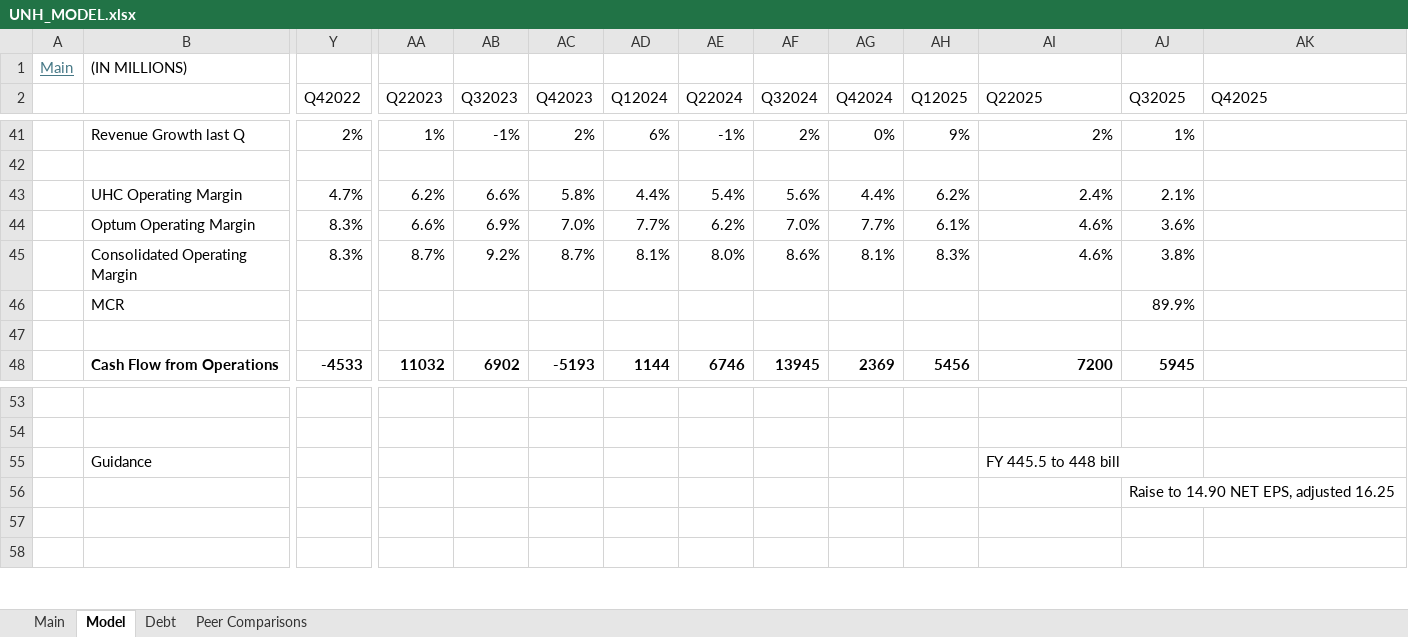
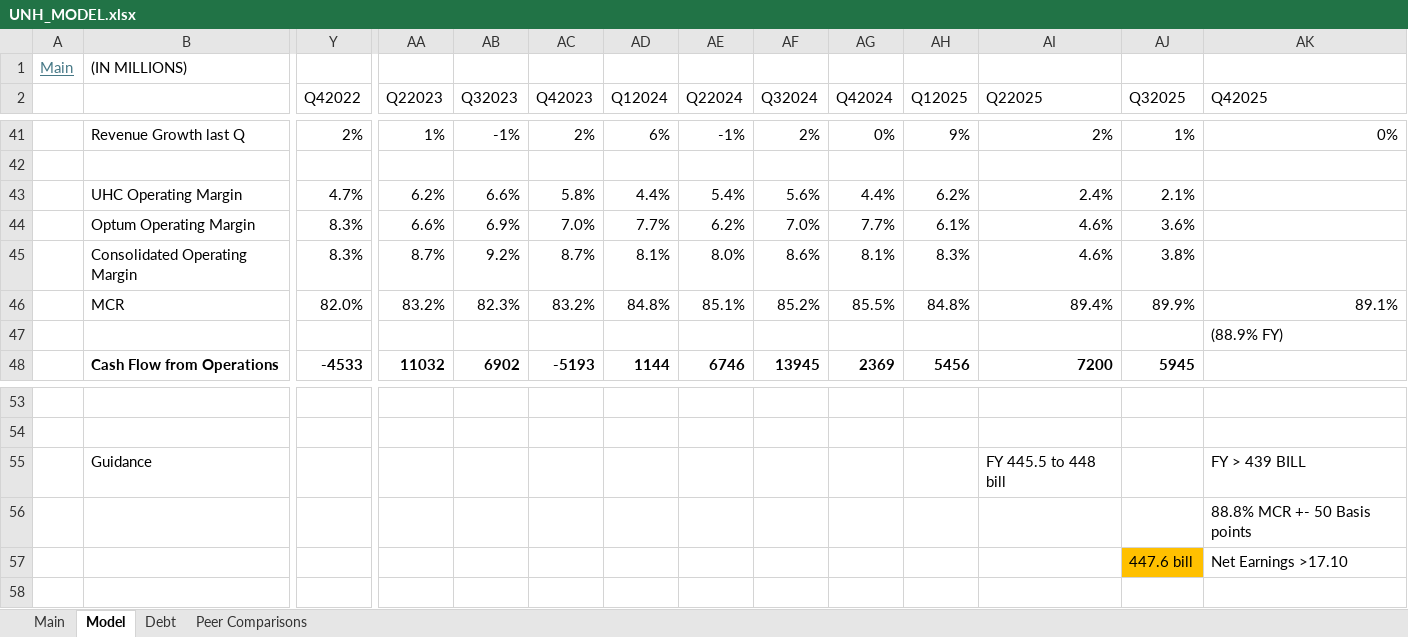
Before and after one commit to alexzquach/Models, an Excel workbook: Health Insurance/UNH_MODEL.xlsx, sheet Model, drawn as a sheet; only a part is shown, gaps mark what is left out; values as stored, in another font and other column widths than the file's, no borders; removed rows and columns are numbered as before the commit, all else as after; rows hold the shown columns only; the diff covers the shown part only; the diff names each change by its address in the sheet, - before the commit and + after, or states it on an @@ line.

```diff
--- a/Health Insurance/UNH_MODEL.xlsx (sheet Model)
+++ b/Health Insurance/UNH_MODEL.xlsx (sheet Model)
-AK41 (Q42025): (empty)
+AK41 (Q42025): 0%
-Y46 (Q42022): (empty)
+Y46 (Q42022): 82.0%
-AA46 (Q22023): (empty)
+AA46 (Q22023): 83.2%
-AB46 (Q32023): (empty)
+AB46 (Q32023): 82.3%
-AC46 (Q42023): (empty)
+AC46 (Q42023): 83.2%
-AD46 (Q12024): (empty)
+AD46 (Q12024): 84.8%
-AE46 (Q22024): (empty)
+AE46 (Q22024): 85.1%
-AF46 (Q32024): (empty)
+AF46 (Q32024): 85.2%
-AG46 (Q42024): (empty)
+AG46 (Q42024): 85.5%
-AH46 (Q12025): (empty)
+AH46 (Q12025): 84.8%
-AI46 (Q22025): (empty)
+AI46 (Q22025): 89.4%
-AK46 (Q42025): (empty)
+AK46 (Q42025): 89.1%
-AK47 (Q42025): (empty)
+AK47 (Q42025): (88.9% FY)
-AK55 (Q42025): (empty)
+AK55 (Q42025): FY > 439 BILL
-row 56:  |  |  |  |  |  |  |  |  |  |  |  | Raise to 14.90 NET EPS, adjusted 16.25
-AK56 (Q42025): (empty)
+AK56 (Q42025): 88.8% MCR +- 50 Basis points
+row 57:  |  |  |  |  |  |  |  |  |  |  |  | 447.6 bill | Net Earnings >17.10
```
Also changed, not shown: 23 edited cells elsewhere in this sheet, Growth/RDDT_MODEL.xlsx, Health Insurance/MOH_MODEL.xlsx, 1 other file.
